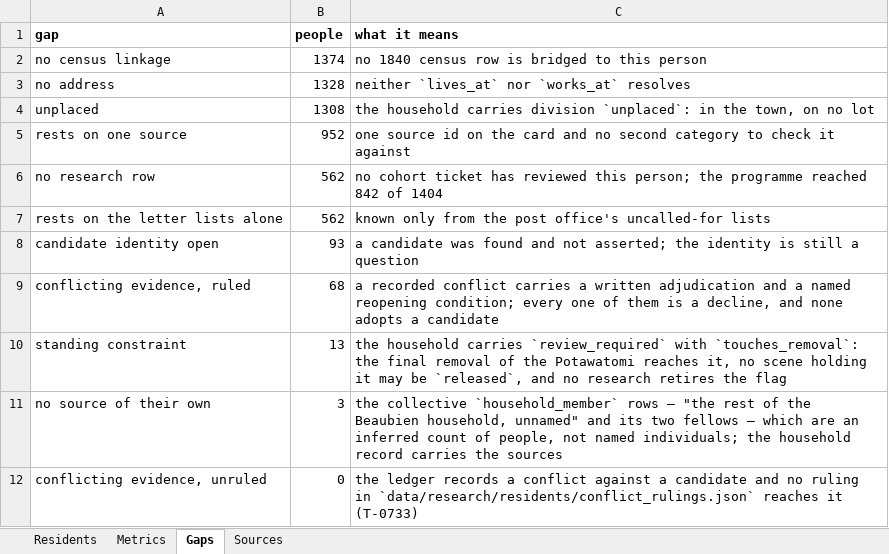
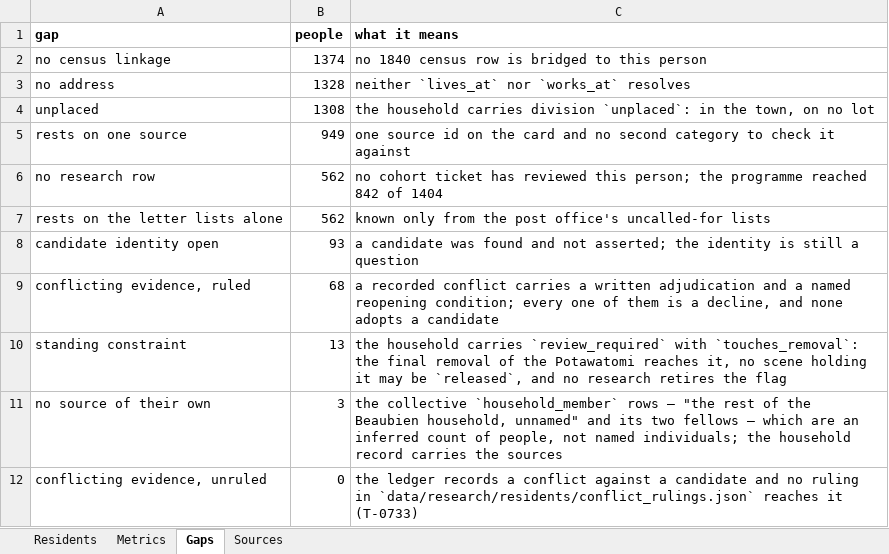
Before and after one commit to kevinrhaas/custom, an Excel workbook: chicago/reference/resident-research/final/audit/resident_audit_master.xlsx, sheet Gaps, drawn as a sheet; values as stored, in another font and other column widths than the file's, no borders; the diff names each change by its address in the sheet, - before the commit and + after, or states it on an @@ line.

Commit message:
T-0681: the Fort Dearborn Addition lot sale, written onto the 11 cards it names
T-0666 (PR #791) read Fergus 1839's lot sale of 10-24 June 1839 — printed pages
47-49, 100 bidders — and matched 11 of them to people this town holds a card
for. Not one of those cards had been told what the sale says, and three cited
nothing the ruling rests on: the write-hop ceiling T-0635 recorded as
"T-0666's to pay".

tools/spend_fergus_1839_lot_sale.py pays all eleven, not the visible three. The
other eight cite the volume only because the 1837 poll or the 1839 city register
happened to name the same household, which made the second hop read them as
written while the lot sale itself had reached nobody.

Its own pass rather than a fourth list folded into spend_fergus_1839_later_lists:
that tool writes one paragraph per person naming the two lists it reads, and
folding a third in would rewrite 101 paragraphs that are already correct.

37 lot rows, $14,988, onto 11 people. Two fields on the card and no others, no
grade moved and no placement written — the Addition was the garrison's
reservation in 1835 and was not platted into lots at all, so its block and lot
number locate nobody. The sale table's own shorthand is carried rather than
flattened: 21 rows print a ditto mark instead of a name, 36 take their block
from an earlier line.

The source is inserted in sorted position where the card's list is already
sorted, because mint_civic_residents.py re-derives a minted person's sources as
a sorted union and a plain append left hh_bronson_arthur and hh_king_nehemiah
one position away from their own derivation.

check.sh gates it in both directions; measure_research_spend.py --gate now reads
directories' write hop at 0 and the ceiling is lowered from 3 with its reason.

```diff
--- a/chicago/reference/resident-research/final/audit/resident_audit_master.xlsx (sheet Gaps)
+++ b/chicago/reference/resident-research/final/audit/resident_audit_master.xlsx (sheet Gaps)
-B5 (people): 952
+B5 (people): 949
```
Also changed, not shown: sheet Residents, sheet Metrics, 40 other files.
